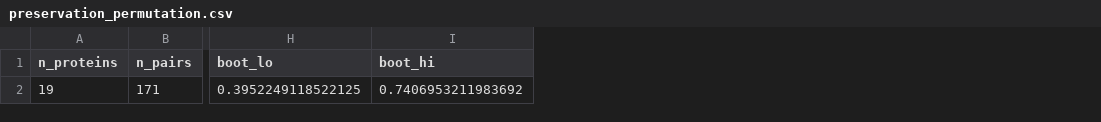
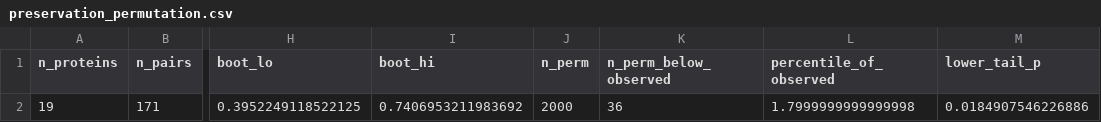
Before and after one commit to arunasifgill-creator/cptac-hypoxia-ecm, a CSV file: out/preservation_permutation.csv, drawn as a sheet; only a part is shown, gaps mark what is left out; the diff names each change by its address in the sheet, - before the commit and + after, or states it on an @@ line.

```diff
--- a/out/preservation_permutation.csv
+++ b/out/preservation_permutation.csv
+column J (n_perm), row 2: 2000
+column K (n_perm_below_observed), row 2: 36
+column L (percentile_of_observed), row 2: 1.7999999999999998
+column M (lower_tail_p), row 2: 0.0184907546226886
```
Also changed, not shown: 42 other files.
